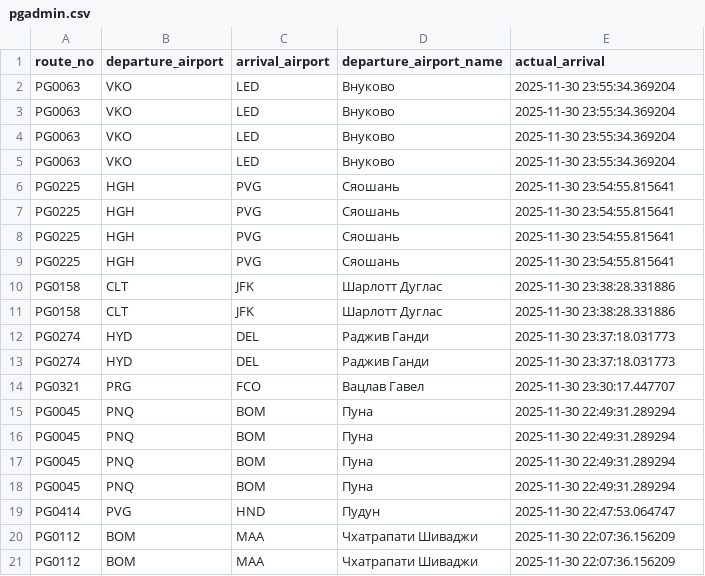
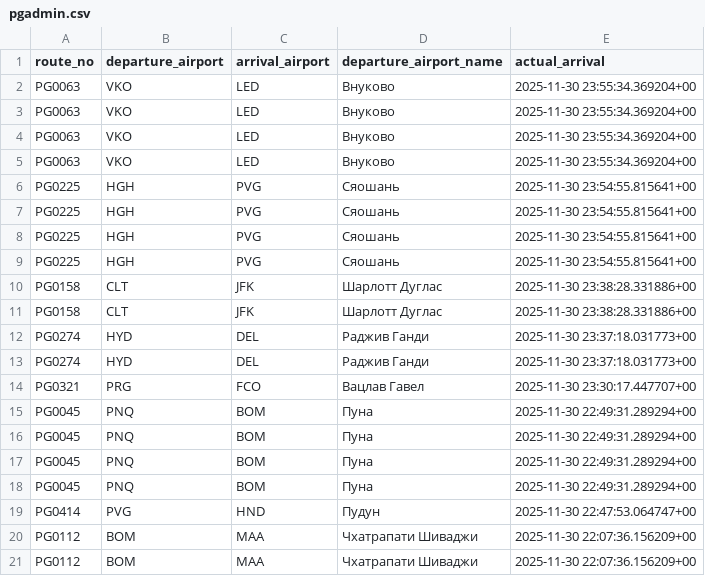
Before and after one commit to VladVortex/ya-SQL-pz1, a CSV file: pgadmin.csv, drawn as a sheet.

Commit message:
Add timezone information to actual_arrival timestamps
Updated the pgadmin.csv file to include timezone information in the actual_arrival timestamps.

```diff
--- a/pgadmin.csv
+++ b/pgadmin.csv
@@ -1,21 +1,21 @@
 "route_no","departure_airport","arrival_airport","departure_airport_name","actual_arrival"
-"PG0063","VKO","LED","Внуково","2025-11-30 23:55:34.369204"
-"PG0063","VKO","LED","Внуково","2025-11-30 23:55:34.369204"
-"PG0063","VKO","LED","Внуково","2025-11-30 23:55:34.369204"
-"PG0063","VKO","LED","Внуково","2025-11-30 23:55:34.369204"
-"PG0225","HGH","PVG","Сяошань","2025-11-30 23:54:55.815641"
-"PG0225","HGH","PVG","Сяошань","2025-11-30 23:54:55.815641"
-"PG0225","HGH","PVG","Сяошань","2025-11-30 23:54:55.815641"
-"PG0225","HGH","PVG","Сяошань","2025-11-30 23:54:55.815641"
-"PG0158","CLT","JFK","Шарлотт Дуглас","2025-11-30 23:38:28.331886"
-"PG0158","CLT","JFK","Шарлотт Дуглас","2025-11-30 23:38:28.331886"
-"PG0274","HYD","DEL","Раджив Ганди","2025-11-30 23:37:18.031773"
-"PG0274","HYD","DEL","Раджив Ганди","2025-11-30 23:37:18.031773"
-"PG0321","PRG","FCO","Вацлав Гавел","2025-11-30 23:30:17.447707"
-"PG0045","PNQ","BOM","Пуна","2025-11-30 22:49:31.289294"
-"PG0045","PNQ","BOM","Пуна","2025-11-30 22:49:31.289294"
-"PG0045","PNQ","BOM","Пуна","2025-11-30 22:49:31.289294"
-"PG0045","PNQ","BOM","Пуна","2025-11-30 22:49:31.289294"
-"PG0414","PVG","HND","Пудун","2025-11-30 22:47:53.064747"
-"PG0112","BOM","MAA","Чхатрапати Шиваджи","2025-11-30 22:07:36.156209"
-"PG0112","BOM","MAA","Чхатрапати Шиваджи","2025-11-30 22:07:36.156209"
+"PG0063","VKO","LED","Внуково","2025-11-30 23:55:34.369204+00"
+"PG0063","VKO","LED","Внуково","2025-11-30 23:55:34.369204+00"
+"PG0063","VKO","LED","Внуково","2025-11-30 23:55:34.369204+00"
+"PG0063","VKO","LED","Внуково","2025-11-30 23:55:34.369204+00"
+"PG0225","HGH","PVG","Сяошань","2025-11-30 23:54:55.815641+00"
+"PG0225","HGH","PVG","Сяошань","2025-11-30 23:54:55.815641+00"
+"PG0225","HGH","PVG","Сяошань","2025-11-30 23:54:55.815641+00"
+"PG0225","HGH","PVG","Сяошань","2025-11-30 23:54:55.815641+00"
+"PG0158","CLT","JFK","Шарлотт Дуглас","2025-11-30 23:38:28.331886+00"
+"PG0158","CLT","JFK","Шарлотт Дуглас","2025-11-30 23:38:28.331886+00"
+"PG0274","HYD","DEL","Раджив Ганди","2025-11-30 23:37:18.031773+00"
+"PG0274","HYD","DEL","Раджив Ганди","2025-11-30 23:37:18.031773+00"
+"PG0321","PRG","FCO","Вацлав Гавел","2025-11-30 23:30:17.447707+00"
+"PG0045","PNQ","BOM","Пуна","2025-11-30 22:49:31.289294+00"
+"PG0045","PNQ","BOM","Пуна","2025-11-30 22:49:31.289294+00"
+"PG0045","PNQ","BOM","Пуна","2025-11-30 22:49:31.289294+00"
+"PG0045","PNQ","BOM","Пуна","2025-11-30 22:49:31.289294+00"
+"PG0414","PVG","HND","Пудун","2025-11-30 22:47:53.064747+00"
+"PG0112","BOM","MAA","Чхатрапати Шиваджи","2025-11-30 22:07:36.156209+00"
+"PG0112","BOM","MAA","Чхатрапати Шиваджи","2025-11-30 22:07:36.156209+00"
```
